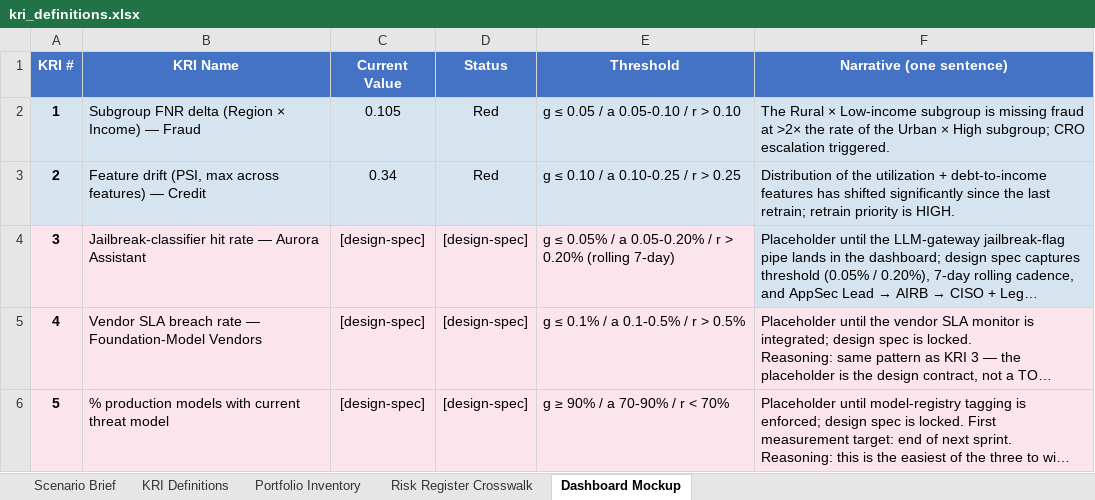
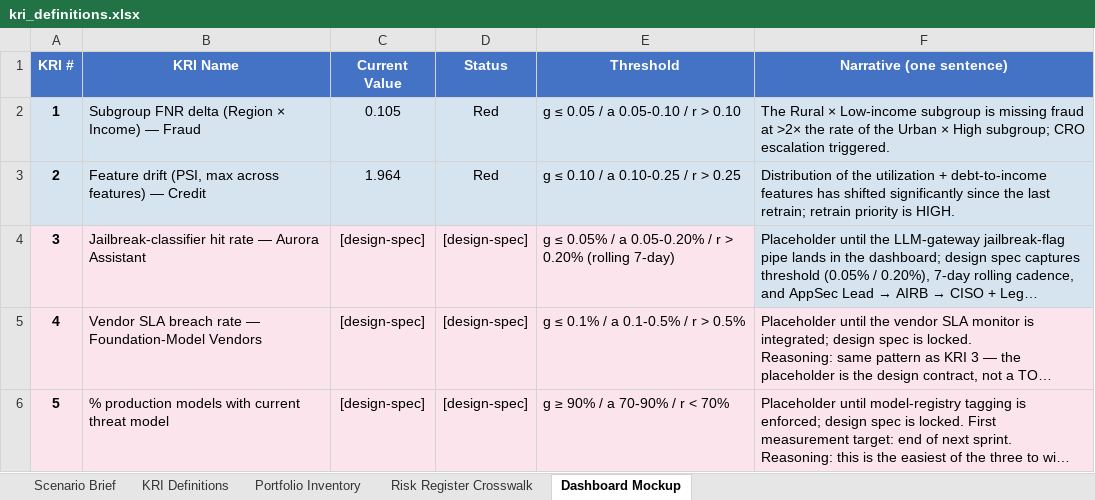
Before and after one commit to udacity/ai-sec-eng-c4-cd15150-sohbet-exercises, an Excel workbook: 07_ai-security-metrics-and-dashboarding/exercises/solution/kri_definitions.xlsx, sheet Dashboard Mockup, drawn as a sheet; long unchanged cells end in …; values as stored, in another font and other column widths than the file's, no borders; the diff names each change by its address in the sheet, - before the commit and + after, or states it on an @@ line.

```diff
--- a/07_ai-security-metrics-and-dashboarding/exercises/solution/kri_definitions.xlsx (sheet Dashboard Mockup)
+++ b/07_ai-security-metrics-and-dashboarding/exercises/solution/kri_definitions.xlsx (sheet Dashboard Mockup)
-C3 (Current Value): 0.34
+C3 (Current Value): 1.964
```
Also changed, not shown: 02_ai-risk-framework-implementation-nist-ai-rmf/exercises/starter/risk_assessment.xlsx, 04_regulatory-compliance-for-ai-eu-ai-act/demo/compliance_demo.xlsx, 30 other files.
